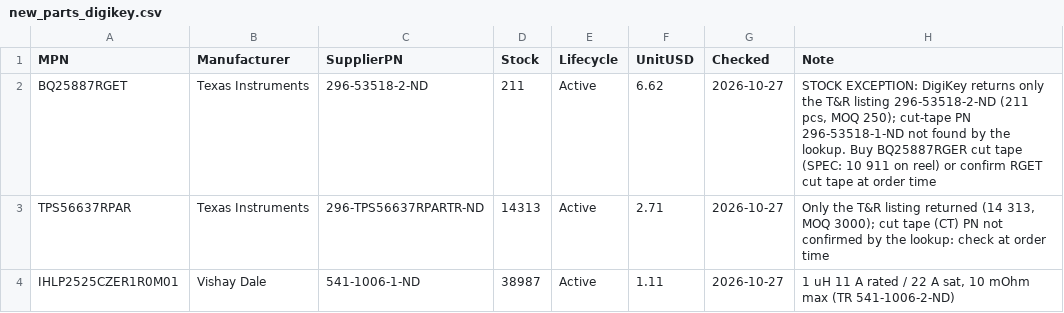
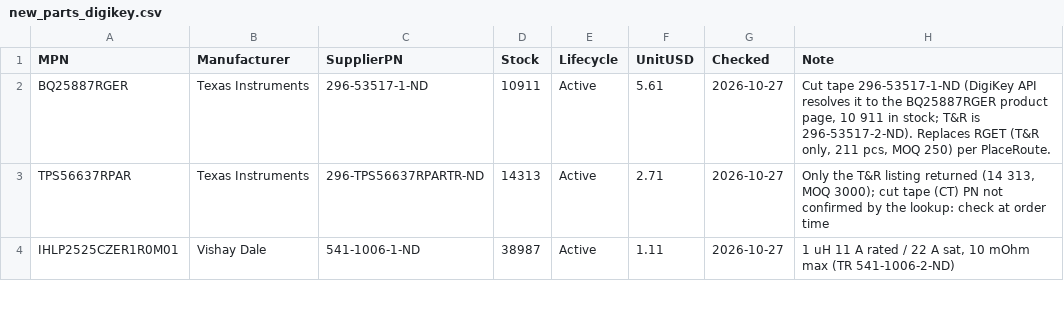
Before and after one commit to Karpuls/E0005-esp32-s3-5v-controller, a CSV file: bom/new_parts_digikey.csv, drawn as a sheet; only a part is shown.

```diff
--- a/bom/new_parts_digikey.csv
+++ b/bom/new_parts_digikey.csv
@@ -1,3 +1,3 @@
 MPN,Manufacturer,SupplierPN,Stock,Lifecycle,UnitUSD,Checked,Note
-BQ25887RGET,Texas Instruments,296-53518-2-ND,211,Active,6.62,2026-10-27,"STOCK EXCEPTION: DigiKey returns only the T&R listing 296-53518-2-ND (211 pcs, MOQ 250); cut-tape PN 296-53518-1-ND not found by the lookup. Buy BQ25887RGER cut tape (SPEC: 10 911 on reel) or confirm RGET cut tape at order time"
+BQ25887RGER,Texas Instruments,296-53517-1-ND,10911,Active,5.61,2026-10-27,"Cut tape 296-53517-1-ND (DigiKey API resolves it to the BQ25887RGER product page, 10 911 in stock; T&R is 296-53517-2-ND). Replaces RGET (T&R only, 211 pcs, MOQ 250) per PlaceRoute."
 TPS56637RPAR,Texas Instruments,296-TPS56637RPARTR-ND,14313,Active,2.71,2026-10-27,"Only the T&R listing returned (14 313, MOQ 3000); cut tape (CT) PN not confirmed by the lookup: check at order time"
```
Also changed, not shown: bom/E0005_digikey_bom.csv, 6 other files.
